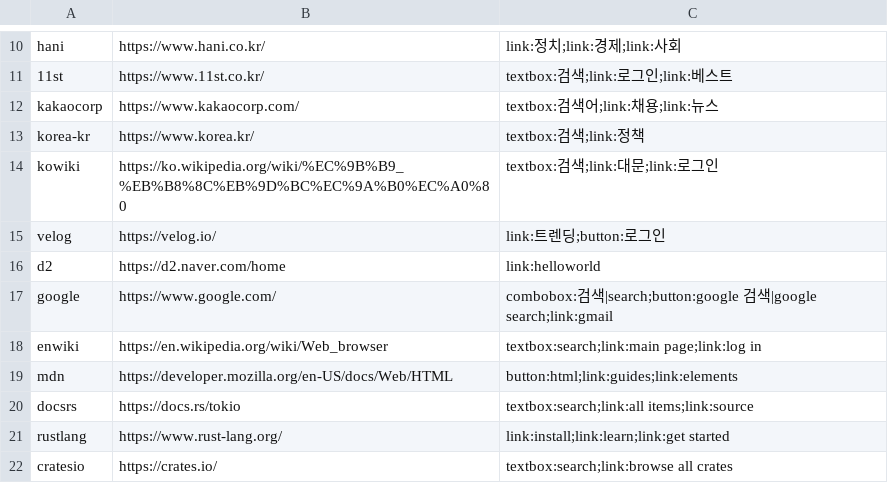
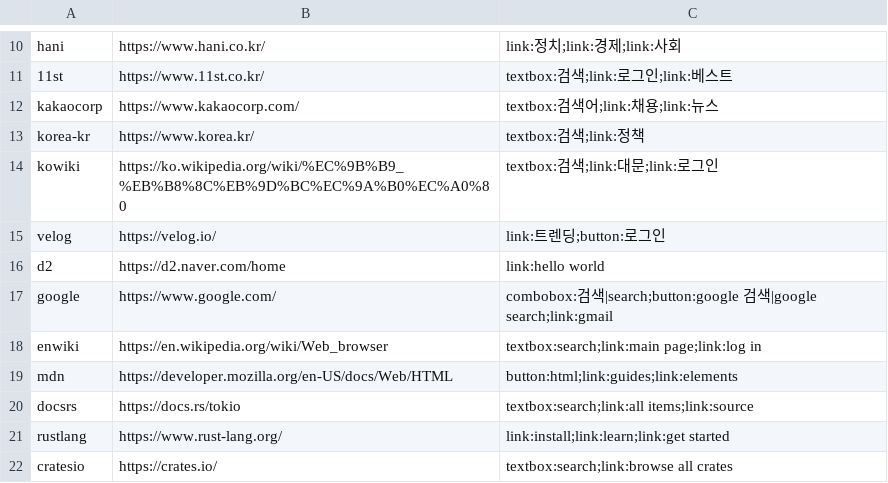
Before and after one commit to Electornic/mini-browser, a TSV file: scripts/compat-sites.tsv, drawn as a sheet; only a part is shown, gaps mark what is left out.

```diff
--- a/scripts/compat-sites.tsv
+++ b/scripts/compat-sites.tsv
@@ -15,3 +15,3 @@ kowiki	https://ko.wikipedia.org/wiki/%EC%9B%B9_%EB%B8%8C%EB%9D%BC%EC%9A%B0%EC%A0
 velog	https://velog.io/	link:트렌딩;button:로그인
-d2	https://d2.naver.com/home	link:helloworld
+d2	https://d2.naver.com/home	link:hello world
 google	https://www.google.com/	combobox:검색|search;button:google 검색|google search;link:gmail
```
Also changed, not shown: 2 other files.
